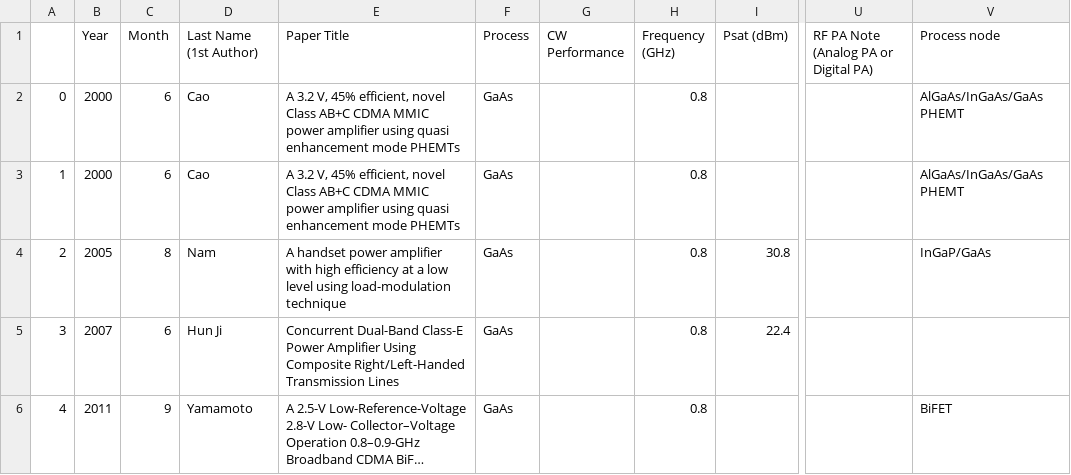
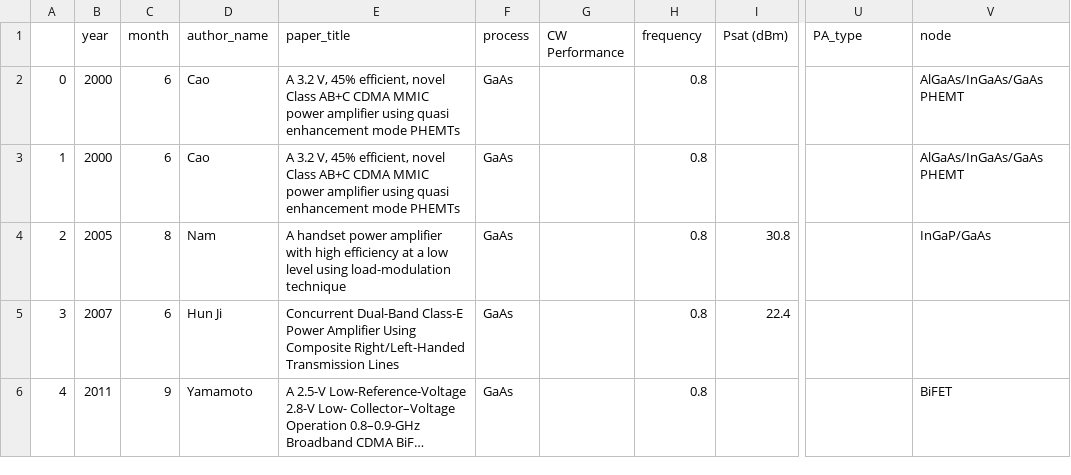
Before and after one commit to Patarimi/rf_survey, a CSV file: data/cleaned/GaAs.csv, drawn as a sheet; only a part is shown, gaps mark what is left out; long unchanged cells end in …; the diff names each change by its address in the sheet, - before the commit and + after, or states it on an @@ line.

Commit message:
convert to csv and implement a data cleaner only working with CMOS for now

```diff
--- a/data/cleaned/GaAs.csv
+++ b/data/cleaned/GaAs.csv
-B1: Year
+B1: year
-C1: Month
+C1: month
-D1: Last Name (1st Author)
+D1: author_name
-E1: Paper Title
+E1: paper_title
-F1: Process
+F1: process
-H1: Frequency (GHz)
+H1: frequency
-U1: RF PA Note (Analog PA or Digital PA)
+U1: PA_type
-V1: Process node
+V1: node
```
Also changed, not shown: data/cleaned/GaN.csv, data/cleaned/InP.csv, 10 other files.
